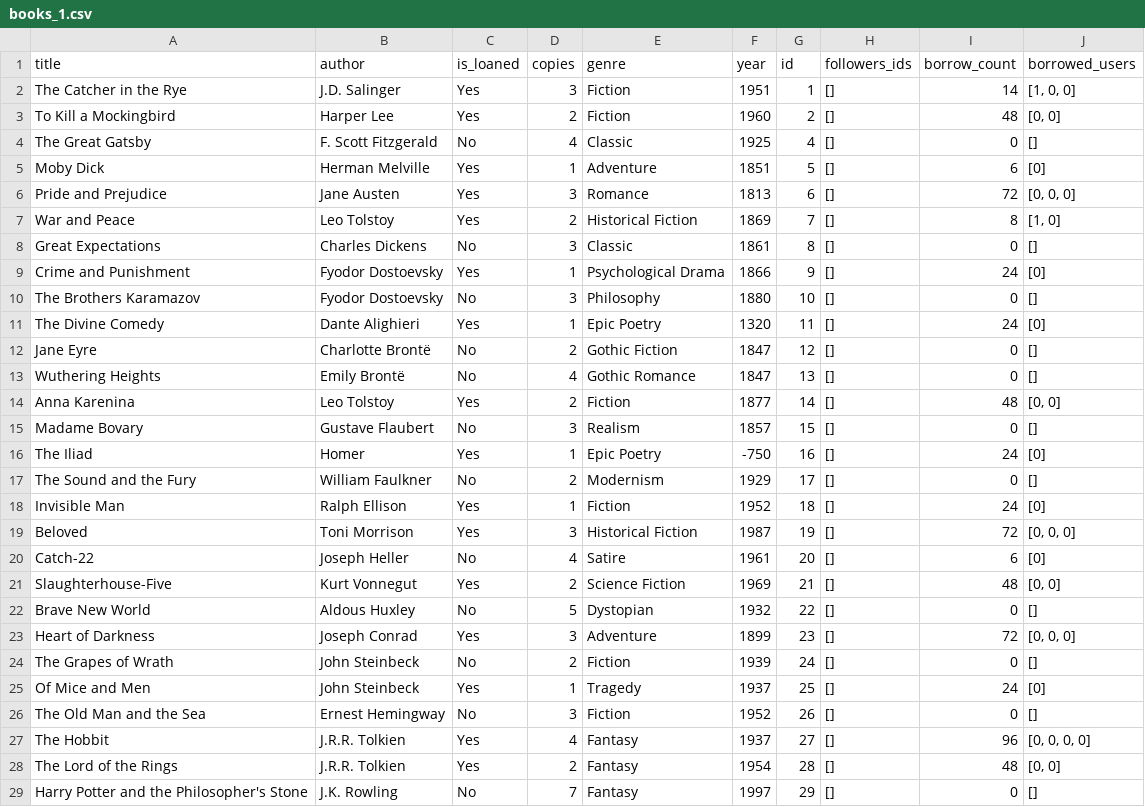
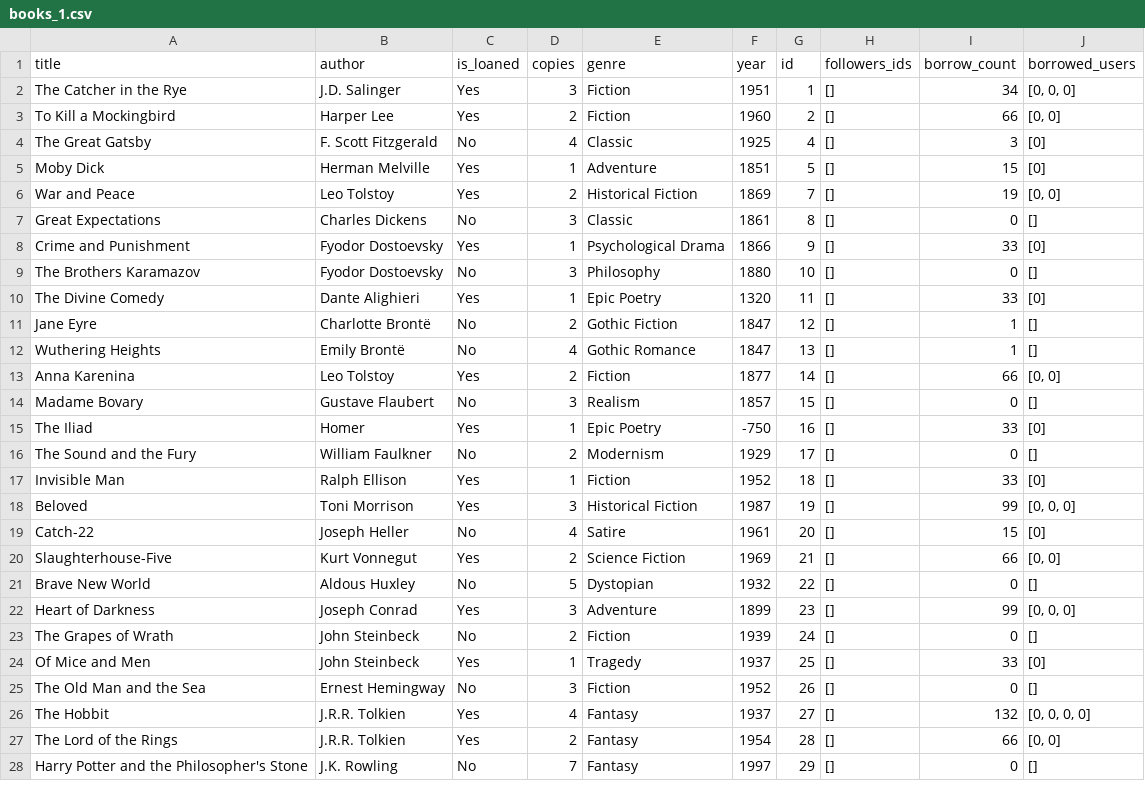
Before and after one commit to thelet/Library-Management-System, a CSV file: data_files/CSV_data/books_1.csv, drawn as a sheet; only a part is shown; the diff covers the shown part only.

```diff
--- a/data_files/CSV_data/books_1.csv
+++ b/data_files/CSV_data/books_1.csv
@@ -1,29 +1,28 @@
 title,author,is_loaned,copies,genre,year,id,followers_ids,borrow_count,borrowed_users
-The Catcher in the Rye,J.D. Salinger,Yes,3,Fiction,1951,1,[],14,"[1, 0, 0]"
-To Kill a Mockingbird,Harper Lee,Yes,2,Fiction,1960,2,[],48,"[0, 0]"
-The Great Gatsby,F. Scott Fitzgerald,No,4,Classic,1925,4,[],0,[]
-Moby Dick,Herman Melville,Yes,1,Adventure,1851,5,[],6,[0]
-Pride and Prejudice,Jane Austen,Yes,3,Romance,1813,6,[],72,"[0, 0, 0]"
-War and Peace,Leo Tolstoy,Yes,2,Historical Fiction,1869,7,[],8,"[1, 0]"
+The Catcher in the Rye,J.D. Salinger,Yes,3,Fiction,1951,1,[],34,"[0, 0, 0]"
+To Kill a Mockingbird,Harper Lee,Yes,2,Fiction,1960,2,[],66,"[0, 0]"
+The Great Gatsby,F. Scott Fitzgerald,No,4,Classic,1925,4,[],3,[0]
+Moby Dick,Herman Melville,Yes,1,Adventure,1851,5,[],15,[0]
+War and Peace,Leo Tolstoy,Yes,2,Historical Fiction,1869,7,[],19,"[0, 0]"
 Great Expectations,Charles Dickens,No,3,Classic,1861,8,[],0,[]
-Crime and Punishment,Fyodor Dostoevsky,Yes,1,Psychological Drama,1866,9,[],24,[0]
+Crime and Punishment,Fyodor Dostoevsky,Yes,1,Psychological Drama,1866,9,[],33,[0]
 The Brothers Karamazov,Fyodor Dostoevsky,No,3,Philosophy,1880,10,[],0,[]
-The Divine Comedy,Dante Alighieri,Yes,1,Epic Poetry,1320,11,[],24,[0]
-Jane Eyre,Charlotte Brontë,No,2,Gothic Fiction,1847,12,[],0,[]
-Wuthering Heights,Emily Brontë,No,4,Gothic Romance,1847,13,[],0,[]
-Anna Karenina,Leo Tolstoy,Yes,2,Fiction,1877,14,[],48,"[0, 0]"
+The Divine Comedy,Dante Alighieri,Yes,1,Epic Poetry,1320,11,[],33,[0]
+Jane Eyre,Charlotte Brontë,No,2,Gothic Fiction,1847,12,[],1,[]
+Wuthering Heights,Emily Brontë,No,4,Gothic Romance,1847,13,[],1,[]
+Anna Karenina,Leo Tolstoy,Yes,2,Fiction,1877,14,[],66,"[0, 0]"
 Madame Bovary,Gustave Flaubert,No,3,Realism,1857,15,[],0,[]
-The Iliad,Homer,Yes,1,Epic Poetry,-750,16,[],24,[0]
+The Iliad,Homer,Yes,1,Epic Poetry,-750,16,[],33,[0]
 The Sound and the Fury,William Faulkner,No,2,Modernism,1929,17,[],0,[]
-Invisible Man,Ralph Ellison,Yes,1,Fiction,1952,18,[],24,[0]
-Beloved,Toni Morrison,Yes,3,Historical Fiction,1987,19,[],72,"[0, 0, 0]"
-Catch-22,Joseph Heller,No,4,Satire,1961,20,[],6,[0]
-Slaughterhouse-Five,Kurt Vonnegut,Yes,2,Science Fiction,1969,21,[],48,"[0, 0]"
+Invisible Man,Ralph Ellison,Yes,1,Fiction,1952,18,[],33,[0]
+Beloved,Toni Morrison,Yes,3,Historical Fiction,1987,19,[],99,"[0, 0, 0]"
+Catch-22,Joseph Heller,No,4,Satire,1961,20,[],15,[0]
+Slaughterhouse-Five,Kurt Vonnegut,Yes,2,Science Fiction,1969,21,[],66,"[0, 0]"
 Brave New World,Aldous Huxley,No,5,Dystopian,1932,22,[],0,[]
-Heart of Darkness,Joseph Conrad,Yes,3,Adventure,1899,23,[],72,"[0, 0, 0]"
+Heart of Darkness,Joseph Conrad,Yes,3,Adventure,1899,23,[],99,"[0, 0, 0]"
 The Grapes of Wrath,John Steinbeck,No,2,Fiction,1939,24,[],0,[]
-Of Mice and Men,John Steinbeck,Yes,1,Tragedy,1937,25,[],24,[0]
+Of Mice and Men,John Steinbeck,Yes,1,Tragedy,1937,25,[],33,[0]
 The Old Man and the Sea,Ernest Hemingway,No,3,Fiction,1952,26,[],0,[]
-The Hobbit,J.R.R. Tolkien,Yes,4,Fantasy,1937,27,[],96,"[0, 0, 0, 0]"
-The Lord of the Rings,J.R.R. Tolkien,Yes,2,Fantasy,1954,28,[],48,"[0, 0]"
+The Hobbit,J.R.R. Tolkien,Yes,4,Fantasy,1937,27,[],132,"[0, 0, 0, 0]"
+The Lord of the Rings,J.R.R. Tolkien,Yes,2,Fantasy,1954,28,[],66,"[0, 0]"
 Harry Potter and the Philosopher's Stone,J.K. Rowling,No,7,Fantasy,1997,29,[],0,[]
```
Also changed, not shown: 1 added row and 7 edited cells elsewhere in this file, data_files/CSV_data/books_1_book_decorators.csv, data_files/CSV_data/books_1_users.csv, 6 other files.
